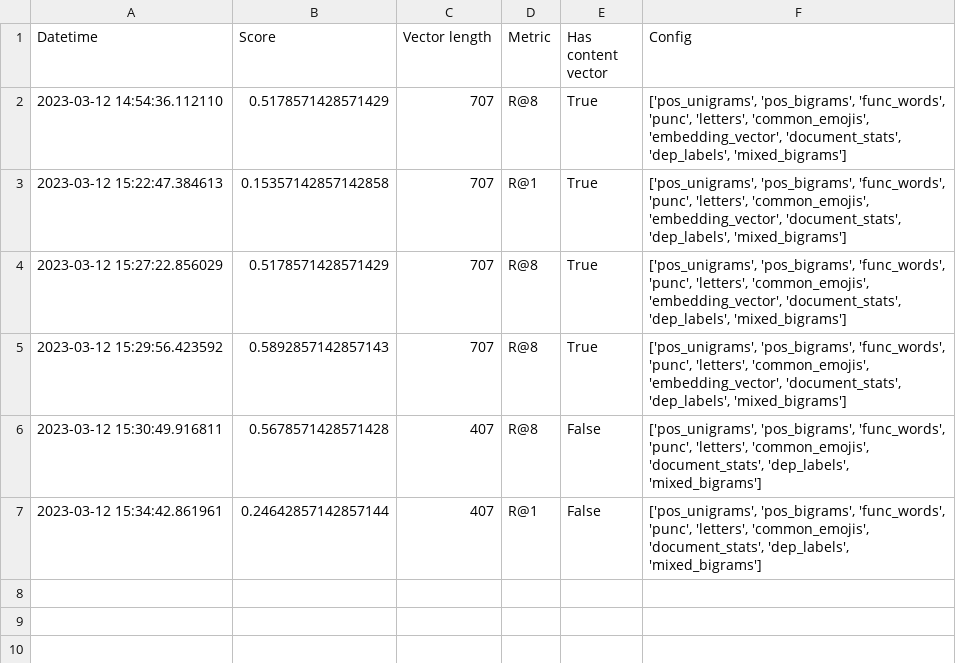
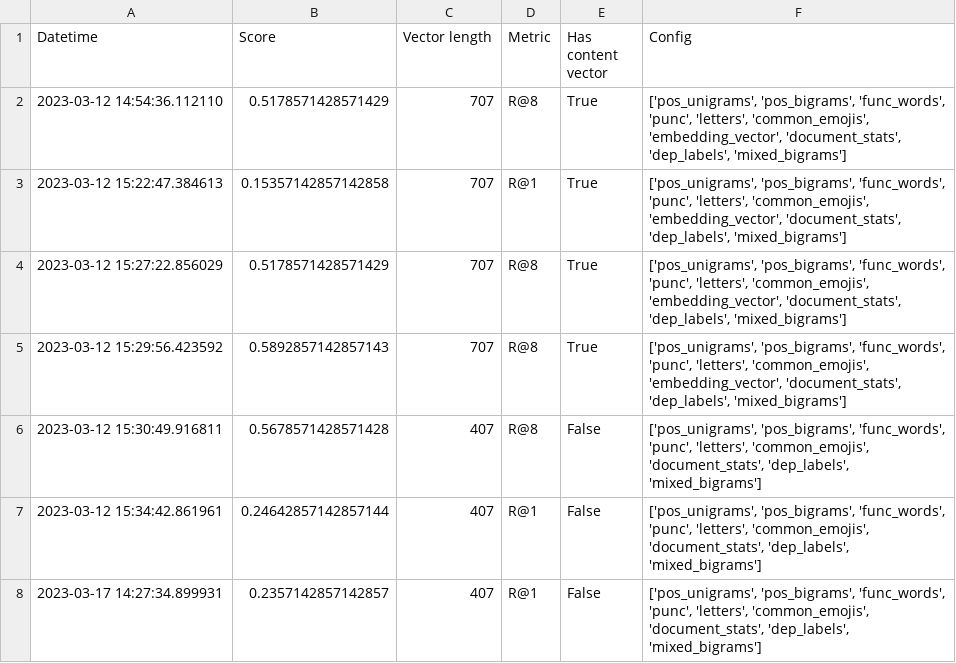
Before and after one commit to eric-sclafani/gram2vec, a CSV file: gram2vec/eval/results/pan_dev_results.csv, drawn as a sheet; the diff names each change by its address in the sheet, - before the commit and + after, or states it on an @@ line.

```diff
--- a/gram2vec/eval/results/pan_dev_results.csv
+++ b/gram2vec/eval/results/pan_dev_results.csv
+row 8: 2023-03-17 14:27:34.899931 | 0.2357142857142857 | 407 | R@1 | False | ['pos_unigrams', 'pos_bigrams', 'func_words', 'punc', 'letters', 'common_emojis', 'document_stats', 'dep_labels', 'mixed_bigrams']
```
Also changed, not shown: 3 other files.
